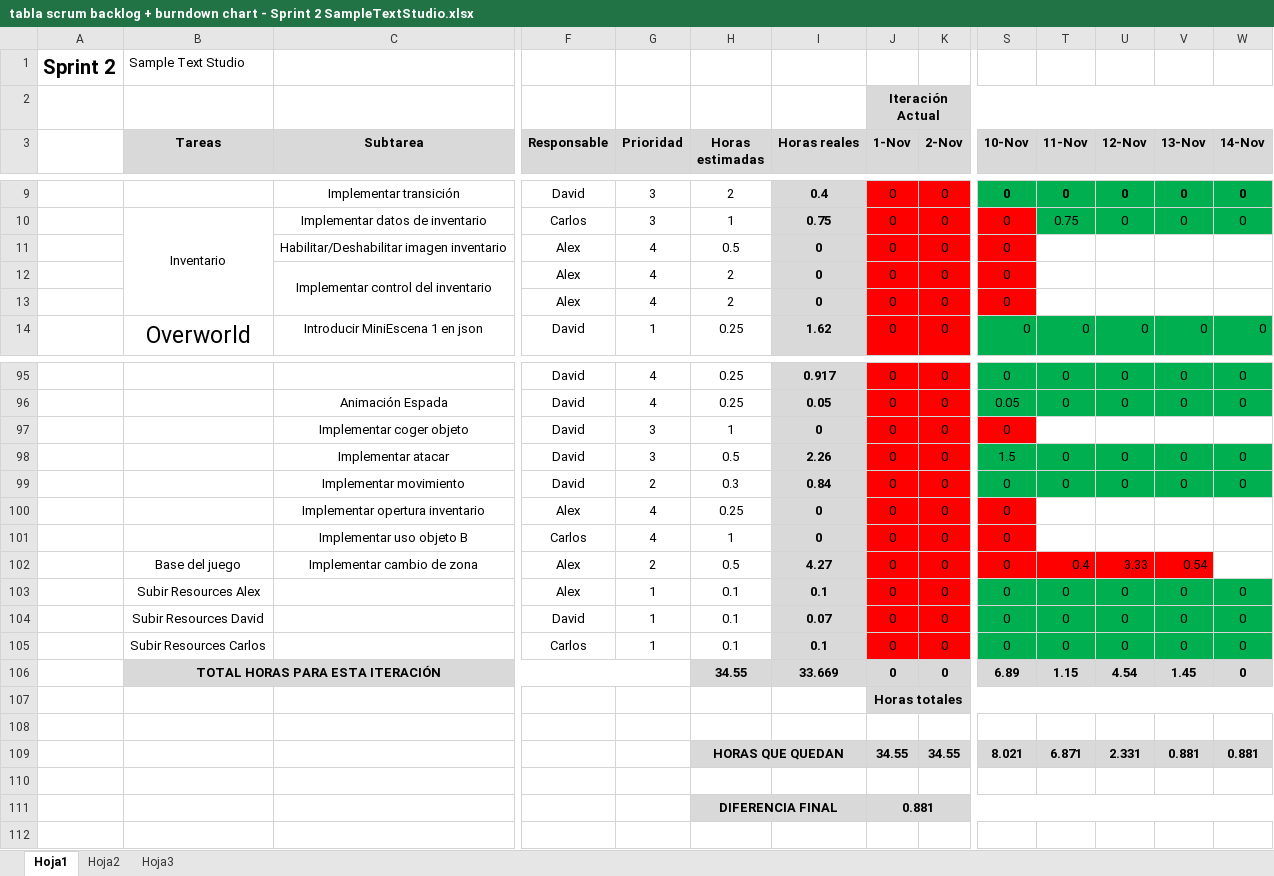
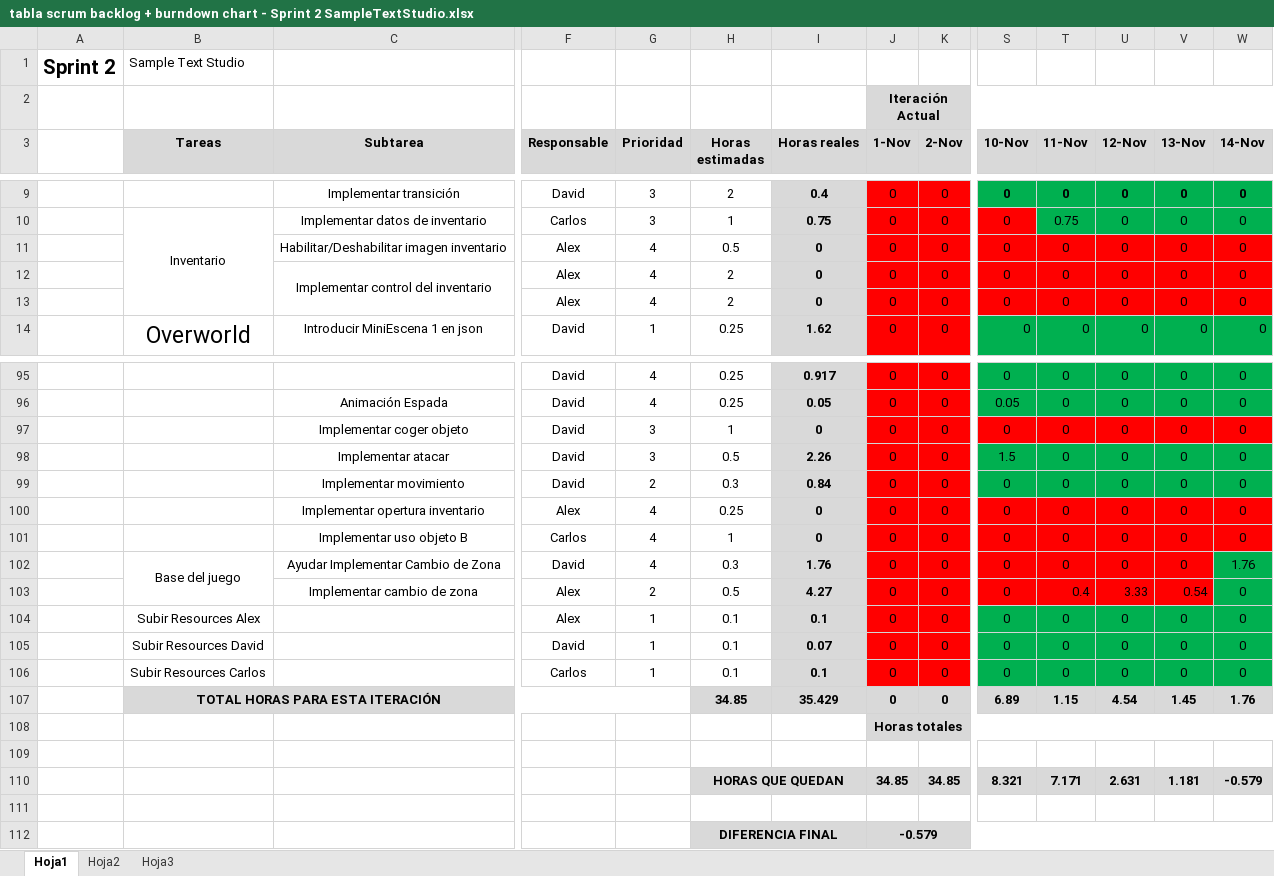
Before and after one commit to devildrake/MAP_LegendOfRadev, an Excel workbook: tabla scrum backlog + burndown chart - Sprint 2 SampleTextStudio.xlsx, sheet Hoja1, drawn as a sheet; only a part is shown, gaps mark what is left out; values as stored, in another font and other column widths than the file's, no borders; charts and pictures not drawn; removed rows and columns are numbered as before the commit, all else as after; rows hold the shown columns only; the diff names each change by its address in the sheet, - before the commit and + after, or states it on an @@ line.

Commit message:
Actualizado Excel

```diff
--- a/tabla scrum backlog + burndown chart - Sprint 2 SampleTextStudio.xlsx (sheet Hoja1)
+++ b/tabla scrum backlog + burndown chart - Sprint 2 SampleTextStudio.xlsx (sheet Hoja1)
-T11:T13 (11-Nov): (empty)
+T11:T13 (11-Nov): 0
-T11:W13 fill: none
+T11:W13 fill: #FF0000
-U11:U13 (12-Nov): (empty)
+U11:U13 (12-Nov): 0
-V11:V13 (13-Nov): (empty)
+V11:V13 (13-Nov): 0
-W11:W13 (14-Nov): (empty)
+W11:W13 (14-Nov): 0
-T97 (11-Nov): (empty)
+T97 (11-Nov): 0
-T97:W97 fill: none
+T97:W97 fill: #FF0000
-U97 (12-Nov): (empty)
+U97 (12-Nov): 0
-V97 (13-Nov): (empty)
+V97 (13-Nov): 0
-W97 (14-Nov): (empty)
+W97 (14-Nov): 0
-T100:T101 (11-Nov): (empty)
+T100:T101 (11-Nov): 0
-T100:W101 fill: none
+T100:W101 fill: #FF0000
-U100:U101 (12-Nov): (empty)
+U100:U101 (12-Nov): 0
-V100:V101 (13-Nov): (empty)
+V100:V101 (13-Nov): 0
-W100:W101 (14-Nov): (empty)
+W100:W101 (14-Nov): 0
+row 102:  | Base del juego | Ayudar Implementar Cambio de Zona | David | 4 | 0.3 | 1.76 | 0 | 0 | 0 | 0 | 0 | 0 | 1.76
-B103 (Tareas): Base del juego
+B103 (Tareas): (empty)
-W103 (14-Nov): (empty)
+W103 (14-Nov): 0
-W103 fill: none
+W103 fill: #00B050
-H107 (Horas estimadas): 34.55
+H107 (Horas estimadas): 34.85
-I107 (Horas reales): 33.669
+I107 (Horas reales): 35.429
-W107 (14-Nov): 0
+W107 (14-Nov): 1.76
-row 109:  |  |  |  |  | HORAS QUE QUEDAN |  | 34.55 | 34.55 | 8.021 | 6.871 | 2.331 | 0.881 | 0.881
+row 110:  |  |  |  |  | HORAS QUE QUEDAN |  | 34.85 | 34.85 | 8.321 | 7.171 | 2.631 | 1.181 | -0.579
-J112 (1-Nov): 0.881
+J112 (1-Nov): -0.579
```
Also changed, not shown: formulas that keep their value, charts or pictures.
